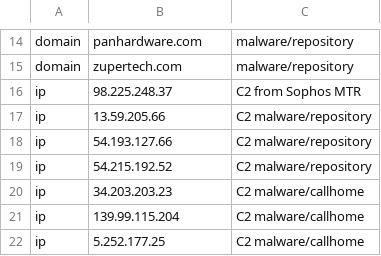
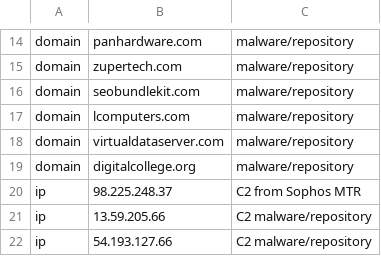
Before and after one commit to sophos/solarwinds-threathunt, a CSV file: iocs.csv, drawn as a sheet; only a part is shown, gaps mark what is left out; the shorter side is filled out with more unchanged rows.

Commit message:
Update iocs.csv
add domain IOCs

```diff
--- a/iocs.csv
+++ b/iocs.csv
@@ -15,2 +15,6 @@ domain,panhardware.com,malware/repository
 domain,zupertech.com,malware/repository	
+domain,seobundlekit.com,malware/repository
+domain,lcomputers.com,malware/repository
+domain,virtualdataserver.com,malware/repository
+domain,digitalcollege.org,malware/repository
 ip,98.225.248.37,C2 from Sophos MTR
```
